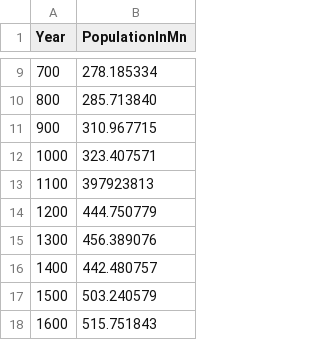
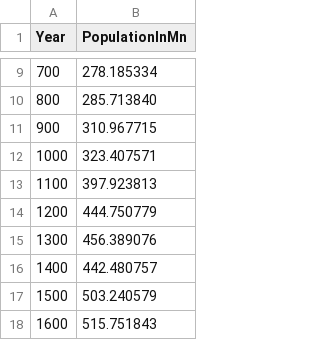
Before and after one commit to BHenzel/Statistik2022, a TSV file: WorldPop.tsv, drawn as a sheet; only a part is shown, gaps mark what is left out.

Commit message:
Update WorldPop.tsv

```diff
--- a/WorldPop.tsv
+++ b/WorldPop.tsv
@@ -12,3 +12,3 @@ Year,PopulationInMn
 1000,323.407571
-1100,397923813
+1100,397.923813
 1200,444.750779
```
